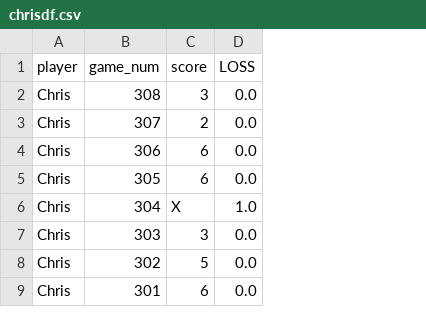
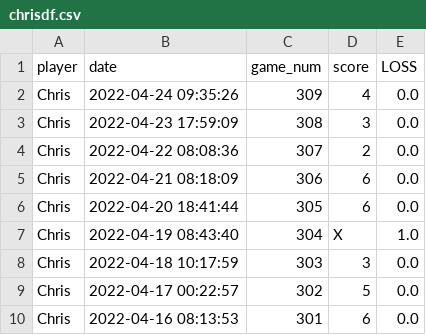
Before and after one commit to MichaelHarnett/WORDLEscoreboard, a CSV file: tables/chrisdf.csv, drawn as a sheet; only a part is shown; addresses are those after the commit; the diff names each change by its address in the sheet, - before the commit and + after, or states it on an @@ line.

```diff
--- a/tables/chrisdf.csv
+++ b/tables/chrisdf.csv
+column B (date), rows 3-10: 2022-04-23 17:59:09 | 2022-04-22 08:08:36 | 2022-04-21 08:18:09 | 2022-04-20 18:41:44 | 2022-04-19 08:43:40 | 2022-04-18 10:17:59 | 2022-04-17 00:22:57 | 2022-04-16 08:13:53
+row 2: Chris | 2022-04-24 09:35:26 | 309 | 4 | 0.0
```
Also changed, not shown: tables/chriswindf.csv, tables/michaelSAVdf.csv, 9 other files.
